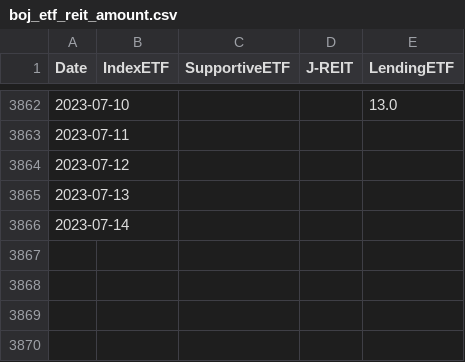
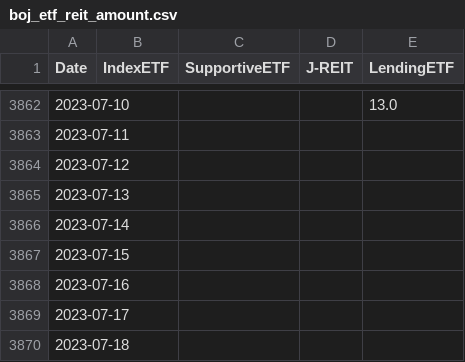
Before and after one commit to ki-chi/boj-etf-purchase, a CSV file: data/processed/boj_etf_reit_amount.csv, drawn as a sheet; only a part is shown, gaps mark what is left out.

Commit message:
Update data

```diff
--- a/data/processed/boj_etf_reit_amount.csv
+++ b/data/processed/boj_etf_reit_amount.csv
@@ -3866 +3866,5 @@ Date,IndexETF,SupportiveETF,J-REIT,LendingETF
 2023-07-14,,,,
+2023-07-15,,,,
+2023-07-16,,,,
+2023-07-17,,,,
+2023-07-18,,,,
```
Also changed, not shown: 1 other file.
